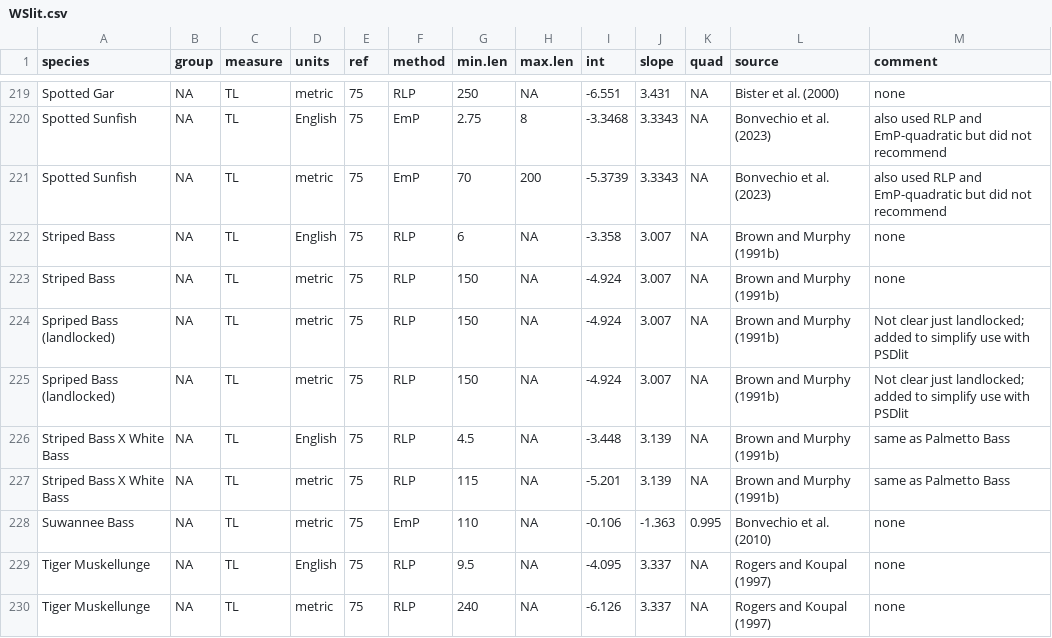
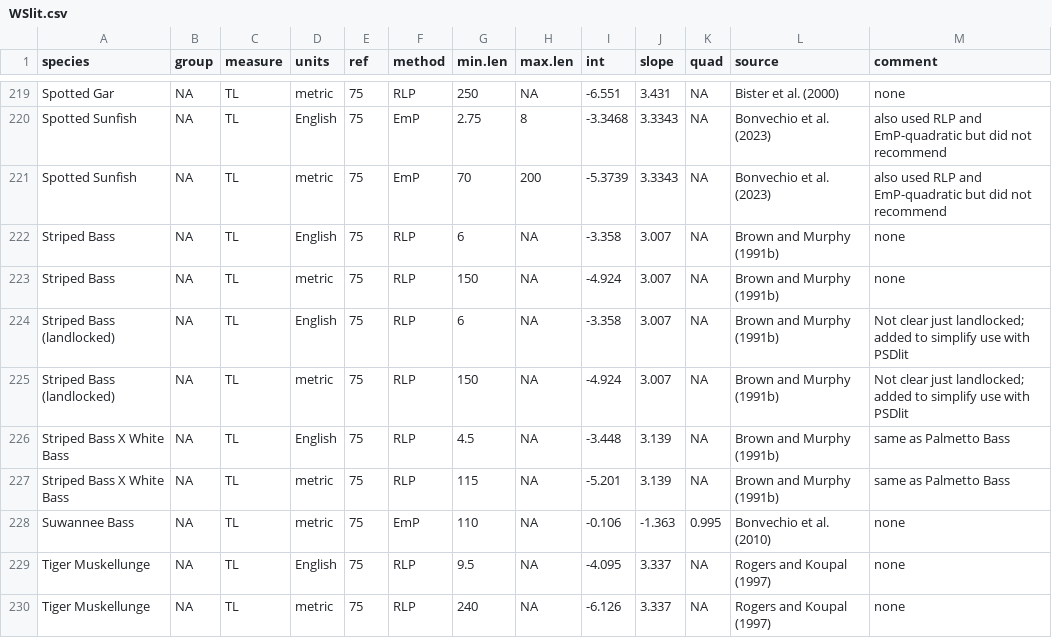
Before and after one commit to dgoto2/FSA, a CSV file: data-raw/WSlit.csv, drawn as a sheet; only a part is shown, gaps mark what is left out.

```diff
--- a/data-raw/WSlit.csv
+++ b/data-raw/WSlit.csv
@@ -223,4 +223,4 @@ Striped Bass,NA,TL,English,75,RLP,6,NA,-3.358,3.007,NA,Brown and Murphy (1991b),
 Striped Bass,NA,TL,metric,75,RLP,150,NA,-4.924,3.007,NA,Brown and Murphy (1991b),none
-Spriped Bass (landlocked),NA,TL,metric,75,RLP,150,NA,-4.924,3.007,NA,Brown and Murphy (1991b),Not clear just landlocked; added to simplify use with PSDlit
-Spriped Bass (landlocked),NA,TL,metric,75,RLP,150,NA,-4.924,3.007,NA,Brown and Murphy (1991b),Not clear just landlocked; added to simplify use with PSDlit
+Striped Bass (landlocked),NA,TL,English,75,RLP,6,NA,-3.358,3.007,NA,Brown and Murphy (1991b),Not clear just landlocked; added to simplify use with PSDlit
+Striped Bass (landlocked),NA,TL,metric,75,RLP,150,NA,-4.924,3.007,NA,Brown and Murphy (1991b),Not clear just landlocked; added to simplify use with PSDlit
 Striped Bass X White Bass,NA,TL,English,75,RLP,4.5,NA,-3.448,3.139,NA,Brown and Murphy (1991b),same as Palmetto Bass
```
Also changed, not shown: 4 other files.
